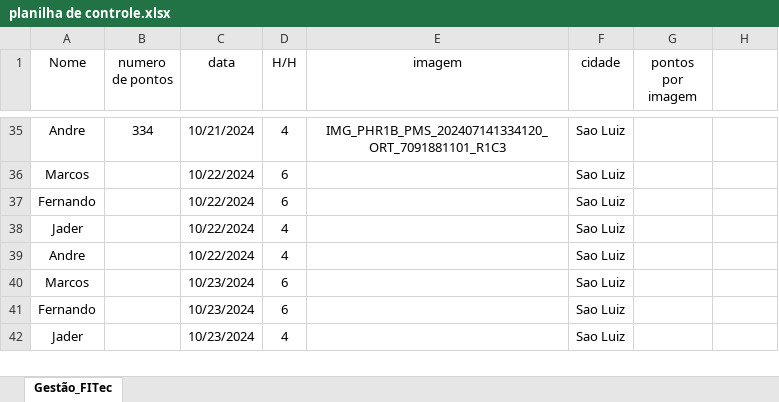
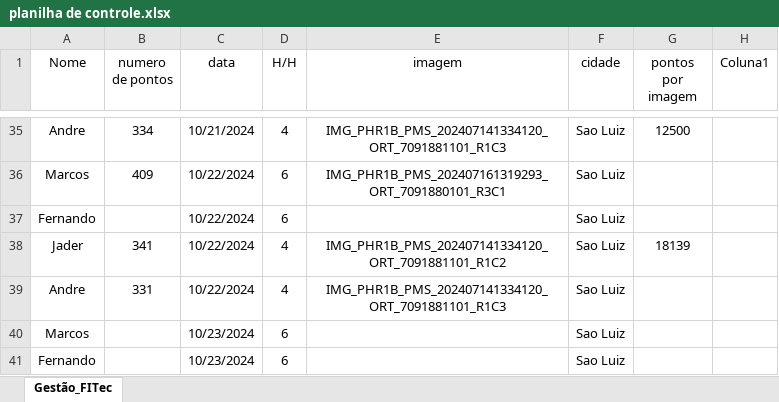
Before and after one commit to Tiagofholanda/Dashboard_FITec, an Excel workbook: data/planilha de controle.xlsx, sheet Gestão_FITec, drawn as a sheet; only a part is shown, gaps mark what is left out; the shorter side is filled out with more unchanged rows; values as stored, in another font and other column widths than the file's, no borders; table styles not drawn; the diff covers the shown part only; the diff names each change by its address in the sheet, - before the commit and + after, or states it on an @@ line.

```diff
--- a/data/planilha de controle.xlsx (sheet Gestão_FITec)
+++ b/data/planilha de controle.xlsx (sheet Gestão_FITec)
-H1: (empty)
+H1: Coluna1
-G35 (pontos por imagem): (empty)
+G35 (pontos por imagem): 12500
-B36 (numero de pontos): (empty)
+B36 (numero de pontos): 409
-E36 (imagem): (empty)
+E36 (imagem): IMG_PHR1B_PMS_202407161319293_ORT_7091880101_R3C1
-B38 (numero de pontos): (empty)
+B38 (numero de pontos): 341
-E38 (imagem): (empty)
+E38 (imagem): IMG_PHR1B_PMS_202407141334120_ORT_7091881101_R1C2
-G38 (pontos por imagem): (empty)
+G38 (pontos por imagem): 18139
-B39 (numero de pontos): (empty)
+B39 (numero de pontos): 331
-E39 (imagem): (empty)
+E39 (imagem): IMG_PHR1B_PMS_202407141334120_ORT_7091881101_R1C3
```
Also changed, not shown: 21 edited cells and cell formats elsewhere in this sheet, 2 other files.
